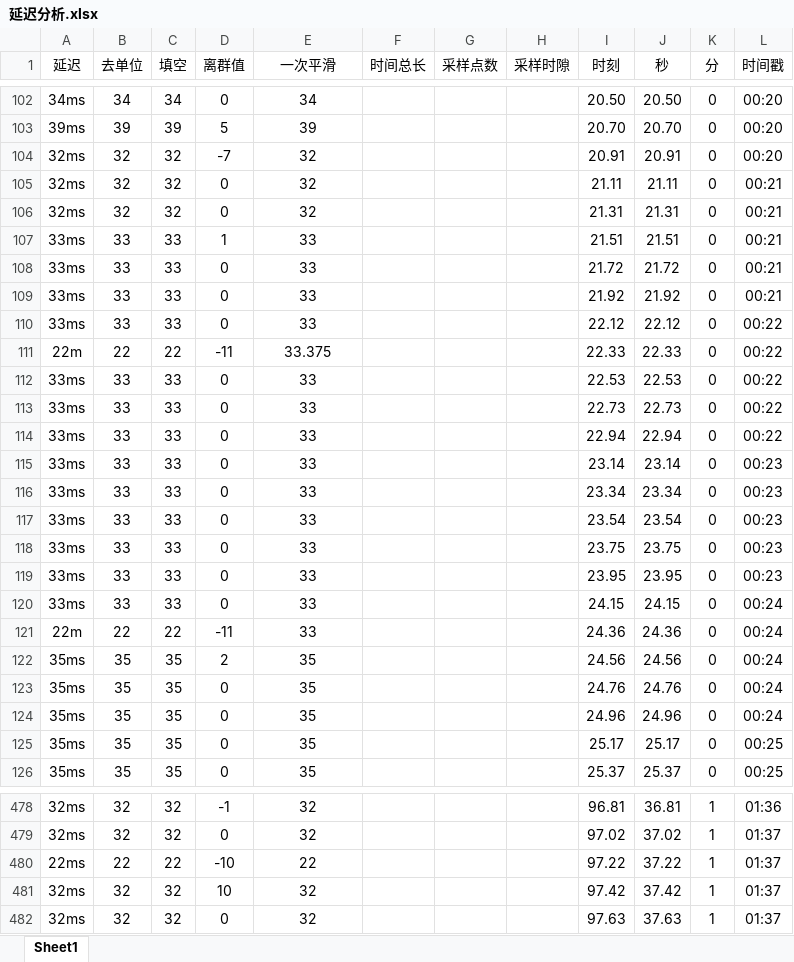
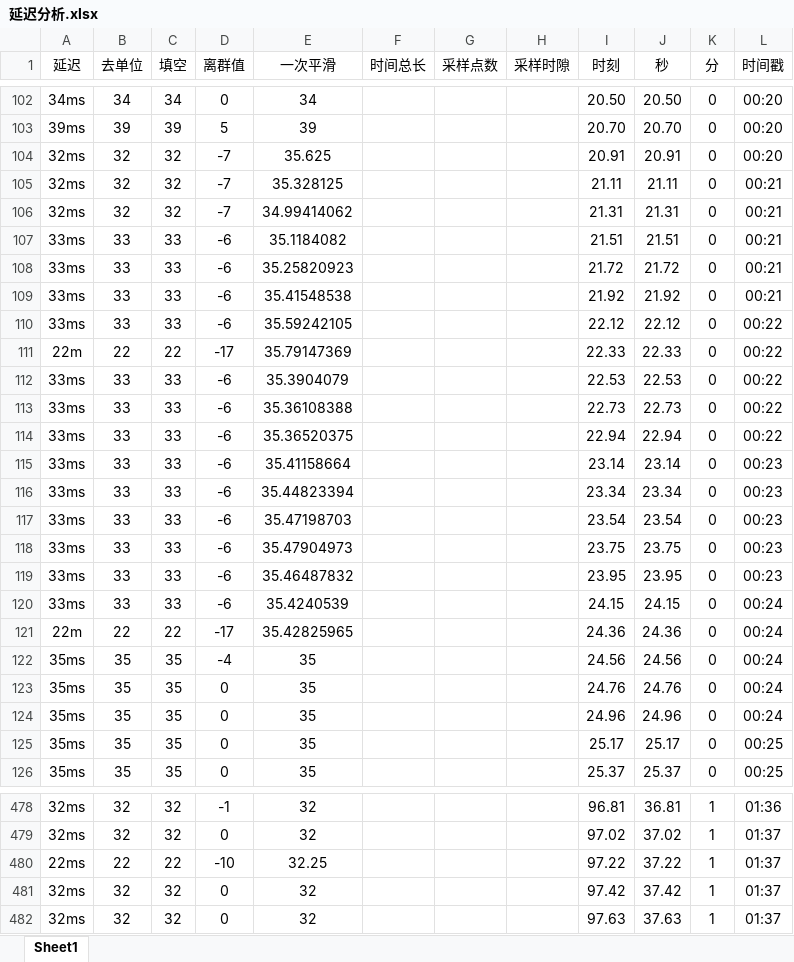
Before and after one commit to AlucardNosferatu/NPEE, an Excel workbook: 408/OS/2024/ModularAutomation/reports/延迟分析.xlsx, sheet Sheet1, drawn as a sheet; only a part is shown, gaps mark what is left out; values as stored, in another font and other column widths than the file's, no borders; charts and pictures not drawn; the diff covers the shown part only; the diff names each change by its address in the sheet, - before the commit and + after, or states it on an @@ line.

Commit message:
Update 延迟分析.xlsx

```diff
--- a/408/OS/2024/ModularAutomation/reports/延迟分析.xlsx (sheet Sheet1)
+++ b/408/OS/2024/ModularAutomation/reports/延迟分析.xlsx (sheet Sheet1)
-E104 (一次平滑): 32
+E104 (一次平滑): 35.625
-D105:D106 (离群值): 0
+D105:D106 (离群值): -7
-E105 (一次平滑): 32
+E105 (一次平滑): 35.328125
-E106 (一次平滑): 32
+E106 (一次平滑): 34.99414062
-D107 (离群值): 1
+D107 (离群值): -6
-E107 (一次平滑): 33
+E107 (一次平滑): 35.1184082
-D108:D110 (离群值): 0
+D108:D110 (离群值): -6
-E108 (一次平滑): 33
+E108 (一次平滑): 35.25820923
-E109 (一次平滑): 33
+E109 (一次平滑): 35.41548538
-E110 (一次平滑): 33
+E110 (一次平滑): 35.59242105
-D111 (离群值): -11
+D111 (离群值): -17
-E111 (一次平滑): 33.375
+E111 (一次平滑): 35.79147369
-D112:D120 (离群值): 0
+D112:D120 (离群值): -6
-E112 (一次平滑): 33
+E112 (一次平滑): 35.3904079
-E113 (一次平滑): 33
+E113 (一次平滑): 35.36108388
-E114 (一次平滑): 33
+E114 (一次平滑): 35.36520375
-E115 (一次平滑): 33
+E115 (一次平滑): 35.41158664
-E116 (一次平滑): 33
+E116 (一次平滑): 35.44823394
-E117 (一次平滑): 33
+E117 (一次平滑): 35.47198703
-E118 (一次平滑): 33
+E118 (一次平滑): 35.47904973
-E119 (一次平滑): 33
+E119 (一次平滑): 35.46487832
-E120 (一次平滑): 33
+E120 (一次平滑): 35.4240539
-D121 (离群值): -11
+D121 (离群值): -17
-E121 (一次平滑): 33
+E121 (一次平滑): 35.42825965
-D122 (离群值): 2
+D122 (离群值): -4
-E480 (一次平滑): 22
+E480 (一次平滑): 32.25
-D481 (离群值): 10
+D481 (离群值): 0
```
Also changed, not shown: 144 edited cells elsewhere in this sheet, formulas that keep their value, charts or pictures.
